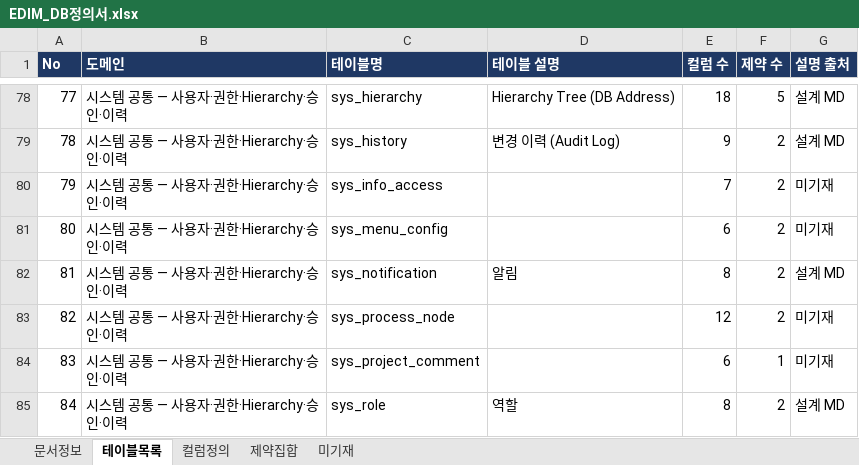
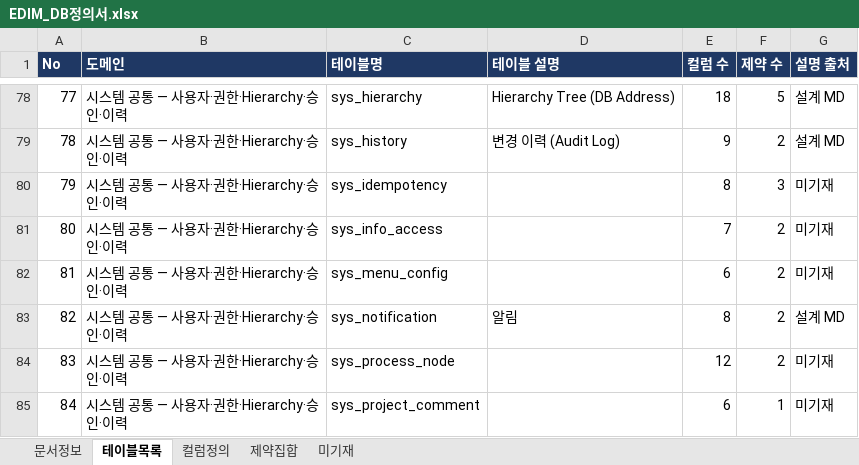
Before and after one commit to fankh/external-projects, an Excel workbook: edim-ai-blueprint/docs/EDIM_DB정의서.xlsx, sheet 테이블목록, drawn as a sheet; only a part is shown, gaps mark what is left out; the shorter side is filled out with more unchanged rows; values as stored, in another font and other column widths than the file's, no borders; addresses are those after the commit; the diff names each change by its address in the sheet, - before the commit and + after, or states it on an @@ line.

Commit message:
18.47: docs: sys_idempotency 반영 — 거버넌스·DB정의서 재생성 (게이트가 잡은 누락)
18.45 에서 새 테이블(sys_idempotency)을 만들고 **문서를 재생성하지 않았다**. 플릿의
check_governance·check_db_dict 가 정확히 그 한 테이블(8컬럼·3제약) 차이로 실패했다.

- DB정의서: 테이블 107→108 · 컬럼 1,181→1,189 · 제약 351→354
- 거버넌스: 상태흐름에 sys_idempotency.status(RUNNING/DONE, 기본 RUNNING),
  경계정의에 '통제·감사' 로 분류
- 스키마 스냅샷 갱신

18.2·18.6 에서 만든 드리프트 게이트가 처음으로 **내 누락**을 잡았다 — 문서가 코드보다
뒤처지는 것을 사람이 기억할 필요가 없게 하려던 목적 그대로다.

```diff
--- a/edim-ai-blueprint/docs/EDIM_DB정의서.xlsx (sheet 테이블목록)
+++ b/edim-ai-blueprint/docs/EDIM_DB정의서.xlsx (sheet 테이블목록)
+row 80: 79 | 시스템 공통 — 사용자·권한·Hierarchy·승인·이력 | sys_idempotency |  | 8 | 3 | 미기재
@@ column A (No) renumbered from row 81 down @@
```
Also changed, not shown: sheet 컬럼정의, sheet 미기재, sheet 제약집합, sheet 문서정보, edim-ai-blueprint/docs/EDIM_거버넌스정의서.xlsx, 1 other file.
